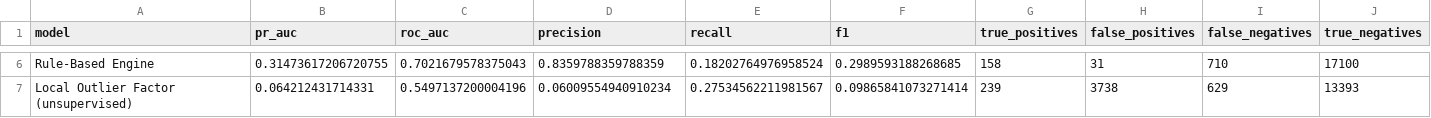
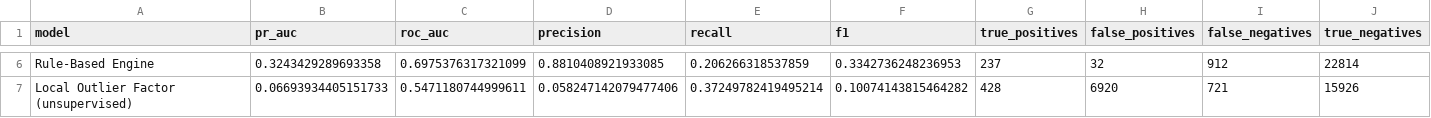
Before and after one commit to GodfredAb/Fraud, a CSV file: outputs/model_comparison.csv, drawn as a sheet; only a part is shown, gaps mark what is left out; the diff covers the shown part only; the diff names each change by its address in the sheet, - before the commit and + after, or states it on an @@ line.

```diff
--- a/outputs/model_comparison.csv
+++ b/outputs/model_comparison.csv
-B6 (pr_auc): 0.31473617206720755
+B6 (pr_auc): 0.3243429289693358
-C6 (roc_auc): 0.7021679578375043
+C6 (roc_auc): 0.6975376317321099
-D6 (precision): 0.8359788359788359
+D6 (precision): 0.8810408921933085
-E6 (recall): 0.18202764976958524
+E6 (recall): 0.206266318537859
-F6 (f1): 0.2989593188268685
+F6 (f1): 0.3342736248236953
-G6 (true_positives): 158
+G6 (true_positives): 237
-H6 (false_positives): 31
+H6 (false_positives): 32
-I6 (false_negatives): 710
+I6 (false_negatives): 912
-J6 (true_negatives): 17100
+J6 (true_negatives): 22814
-B7 (pr_auc): 0.064212431714331
+B7 (pr_auc): 0.06693934405151733
-C7 (roc_auc): 0.5497137200004196
+C7 (roc_auc): 0.5471180744999611
-D7 (precision): 0.06009554940910234
+D7 (precision): 0.058247142079477406
-E7 (recall): 0.27534562211981567
+E7 (recall): 0.37249782419495214
-F7 (f1): 0.09865841073271414
+F7 (f1): 0.10074143815464282
-G7 (true_positives): 239
+G7 (true_positives): 428
-H7 (false_positives): 3738
+H7 (false_positives): 6920
-I7 (false_negatives): 629
+I7 (false_negatives): 721
-J7 (true_negatives): 13393
+J7 (true_negatives): 15926
```
Also changed, not shown: 1 added row, 1 removed row and 27 edited cells elsewhere in this file, 13 other files.
